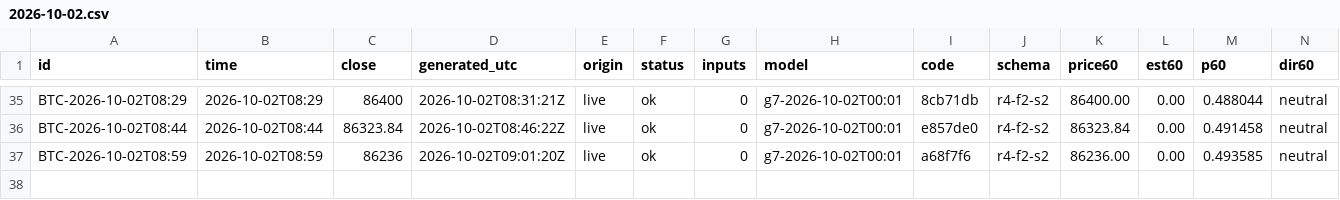
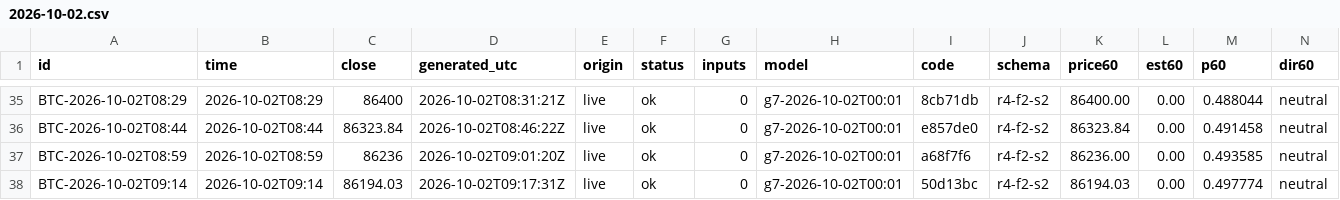
Before and after one commit to omidabduli/bitcoin-self-improving-prediction, a CSV file: data/predictions/2026-10-02.csv, drawn as a sheet; only a part is shown, gaps mark what is left out; rows hold the shown columns only; the diff names each change by its address in the sheet, - before the commit and + after, or states it on an @@ line.

```diff
--- a/data/predictions/2026-10-02.csv
+++ b/data/predictions/2026-10-02.csv
+row 38: BTC-2026-10-02T09:14 | 2026-10-02T09:14 | 86194.03 | 2026-10-02T09:17:31Z | live | ok | 0 | g7-2026-10-02T00:01 | 50d13bc | r4-f2-s2 | 86194.03 | 0.00 | 0.497774 | neutral
```
Also changed, not shown: 3 other files.
